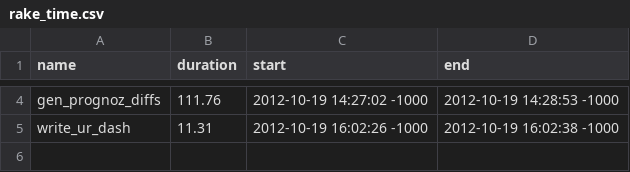
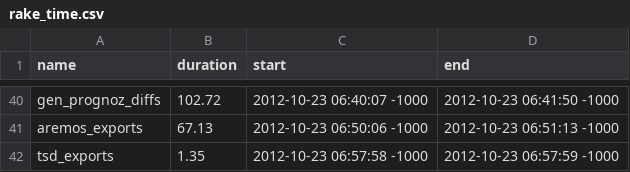
Before and after one commit to bentut/udaman, a CSV file: public/rake_time.csv, drawn as a sheet; only a part is shown, gaps mark what is left out; removed rows and columns are numbered as before the commit, all else as after; the diff covers the shown part only; the diff names each change by its address in the sheet, - before the commit and + after, or states it on an @@ line.

```diff
--- a/public/rake_time.csv
+++ b/public/rake_time.csv
-B40 (duration): 111.76
+B40 (duration): 102.72
-C40 (start): 2012-10-19 14:27:02 -1000
+C40 (start): 2012-10-23 06:40:07 -1000
-D40 (end): 2012-10-19 14:28:53 -1000
+D40 (end): 2012-10-23 06:41:50 -1000
-row 5: write_ur_dash | 11.31 | 2012-10-19 16:02:26 -1000 | 2012-10-19 16:02:38 -1000
+row 41: aremos_exports | 67.13 | 2012-10-23 06:50:06 -1000 | 2012-10-23 06:51:13 -1000
+row 42: tsd_exports | 1.35 | 2012-10-23 06:57:58 -1000 | 2012-10-23 06:57:59 -1000
```
Also changed, not shown: 38 added rows and 2 removed rows elsewhere in this file, public/download_results.csv, public/packager_output.csv, 12 other files.
